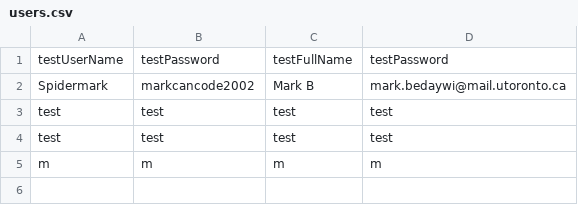
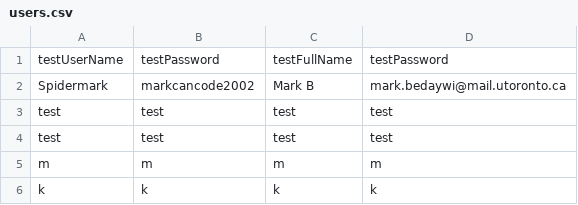
Before and after one commit to CSC207-UofT/course-project-group-039-foodies, a CSV file: src/main/java/Gateways/databases/users.csv, drawn as a sheet.

```diff
--- a/src/main/java/Gateways/databases/users.csv
+++ b/src/main/java/Gateways/databases/users.csv
@@ -5 +5,2 @@
 "m","m","m","m"
+"k","k","k","k"
```
Also changed, not shown: 9 other files.
